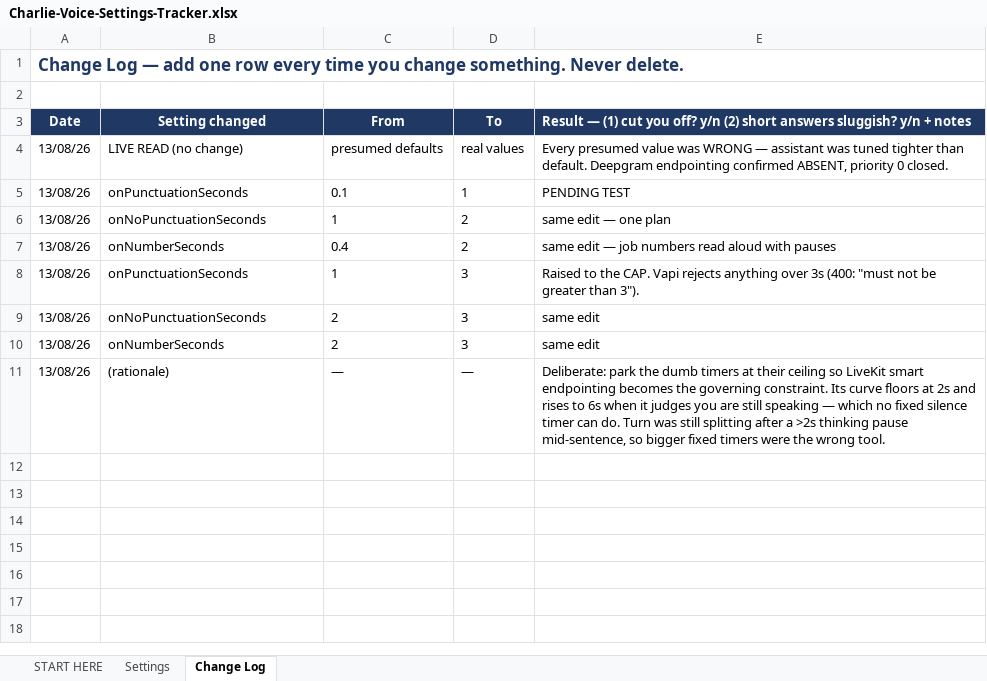
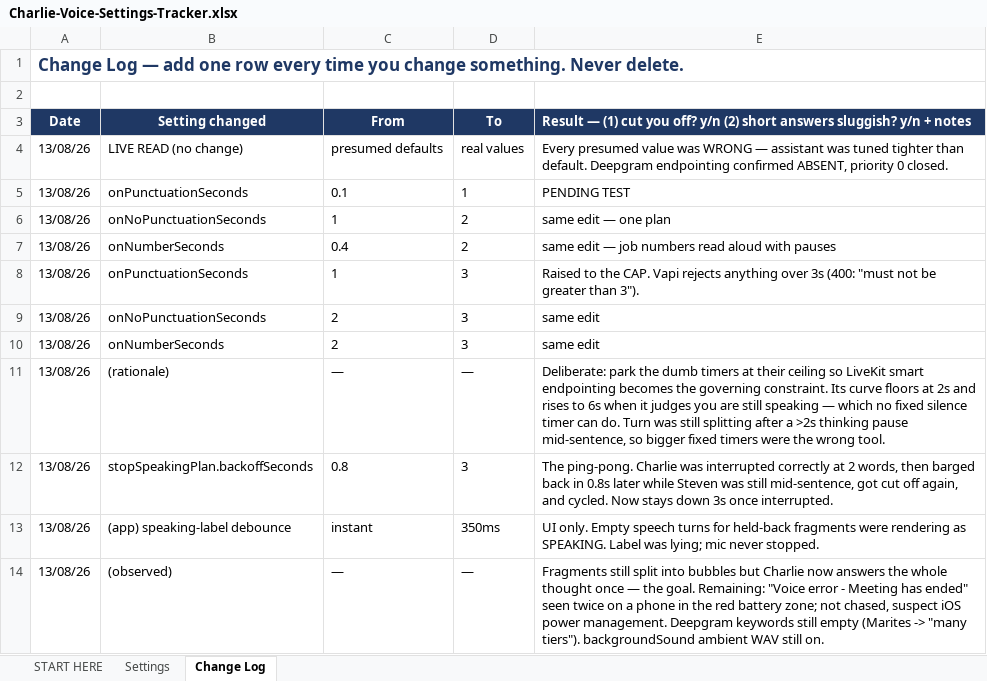
Before and after one commit to Mrsparky2008/mr-sparky-sm8-addons, an Excel workbook: voice-assist/docs/Charlie-Voice-Settings-Tracker.xlsx, sheet Change Log, drawn as a sheet; values as stored, in another font and other column widths than the file's, no borders; the diff names each change by its address in the sheet, - before the commit and + after, or states it on an @@ line.

```diff
--- a/voice-assist/docs/Charlie-Voice-Settings-Tracker.xlsx (sheet Change Log)
+++ b/voice-assist/docs/Charlie-Voice-Settings-Tracker.xlsx (sheet Change Log)
+row 12: 13/08/26 | stopSpeakingPlan.backoffSeconds | 0.8 | 3 | The ping-pong. Charlie was interrupted correctly at 2 words, then barged back in 0.8s later while Steven was still mid-sentence, got cut off again, and cycled. Now stays down 3s once interrupted.
+row 13: 13/08/26 | (app) speaking-label debounce | instant | 350ms | UI only. Empty speech turns for held-back fragments were rendering as SPEAKING. Label was lying; mic never stopped.
+row 14: 13/08/26 | (observed) | — | — | Fragments still split into bubbles but Charlie now answers the whole thought once — the goal. Remaining: "Voice error - Meeting has ended" seen twice on a phone in the red battery zone; not chased, suspect iOS power management. Deepgram keywords still empty (Marites -> "many tiers"). backgroundSound ambient WAV still on.
```
